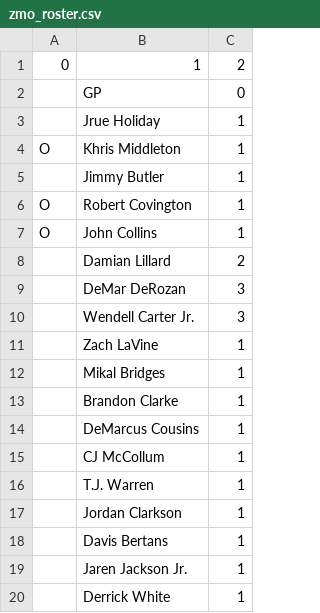
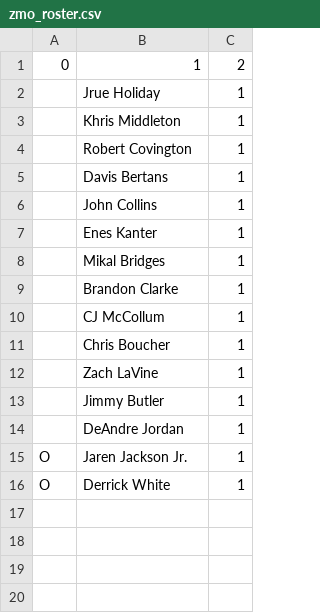
Before and after one commit to robgarbanati/fbb, a CSV file: zmo_roster.csv, drawn as a sheet.

```diff
--- a/zmo_roster.csv
+++ b/zmo_roster.csv
@@ -1,20 +1,16 @@
 0,1,2
-,GP,0
 ,Jrue Holiday,1
-O,Khris Middleton,1
-,Jimmy Butler,1
-O,Robert Covington,1
-O,John Collins,1
-,Damian Lillard,2
-,DeMar DeRozan,3
-,Wendell Carter Jr.,3
-,Zach LaVine,1
+,Khris Middleton,1
+,Robert Covington,1
+,Davis Bertans,1
+,John Collins,1
+,Enes Kanter,1
 ,Mikal Bridges,1
 ,Brandon Clarke,1
-,DeMarcus Cousins,1
 ,CJ McCollum,1
-,T.J. Warren,1
-,Jordan Clarkson,1
-,Davis Bertans,1
-,Jaren Jackson Jr.,1
-,Derrick White,1
+,Chris Boucher,1
+,Zach LaVine,1
+,Jimmy Butler,1
+,DeAndre Jordan,1
+O,Jaren Jackson Jr.,1
+O,Derrick White,1
```
Also changed, not shown: alex_roster.csv, george_roster.csv, 26 other files.
